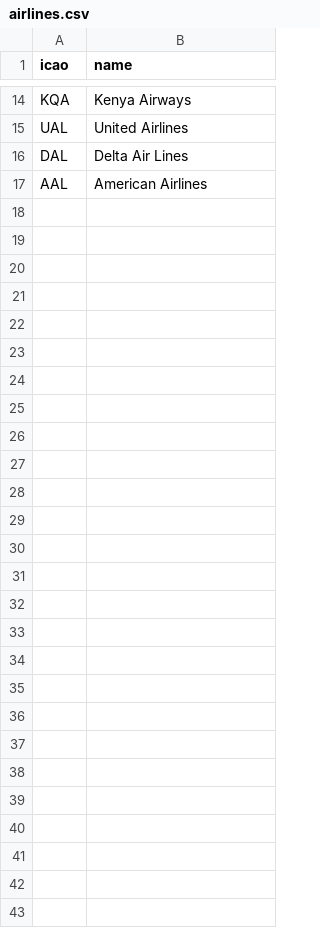
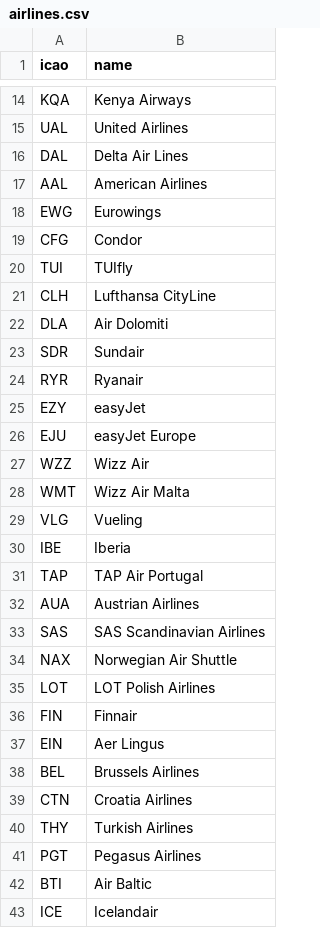
Before and after one commit to Jay-Jayismyname1/Cardputer-ABS-B-Radar, a CSV file: ADSB_ADV_RADAR_fixed/src/airlines.csv, drawn as a sheet; only a part is shown, gaps mark what is left out; the diff names each change by its address in the sheet, - before the commit and + after, or states it on an @@ line.

Commit message:
Fix WiFi connect hang, correct GPS pins/baud for LoRa+GPS cap, plaintext password entry, EU airlines/aircraft types

```diff
--- a/ADSB_ADV_RADAR_fixed/src/airlines.csv
+++ b/ADSB_ADV_RADAR_fixed/src/airlines.csv
+row 18: EWG | Eurowings
+row 19: CFG | Condor
+row 20: TUI | TUIfly
+row 21: CLH | Lufthansa CityLine
+row 22: DLA | Air Dolomiti
+row 23: SDR | Sundair
+row 24: RYR | Ryanair
+row 25: EZY | easyJet
+row 26: EJU | easyJet Europe
+row 27: WZZ | Wizz Air
+row 28: WMT | Wizz Air Malta
+row 29: VLG | Vueling
+row 30: IBE | Iberia
+row 31: TAP | TAP Air Portugal
+row 32: AUA | Austrian Airlines
+row 33: SAS | SAS Scandinavian Airlines
+row 34: NAX | Norwegian Air Shuttle
+row 35: LOT | LOT Polish Airlines
+row 36: FIN | Finnair
+row 37: EIN | Aer Lingus
+row 38: BEL | Brussels Airlines
+row 39: CTN | Croatia Airlines
+row 40: THY | Turkish Airlines
+row 41: PGT | Pegasus Airlines
+row 42: BTI | Air Baltic
+row 43: ICE | Icelandair
```
Also changed, not shown: 5 other files.
